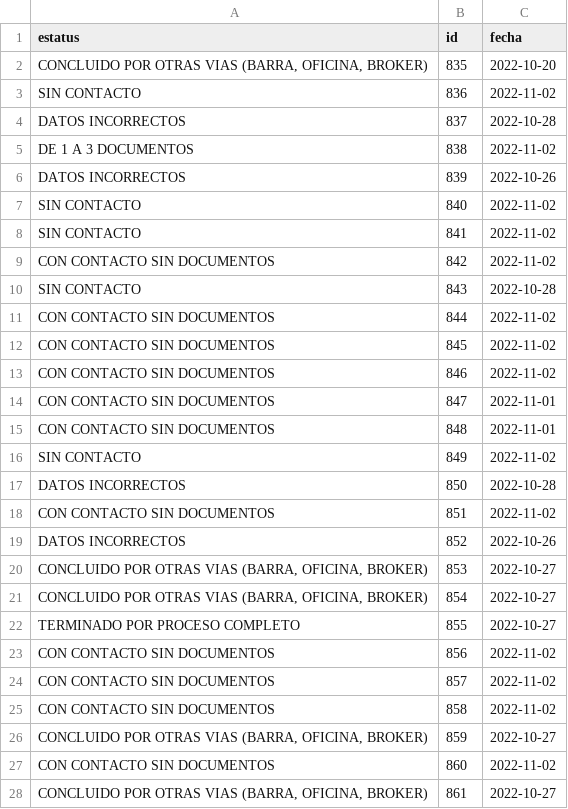
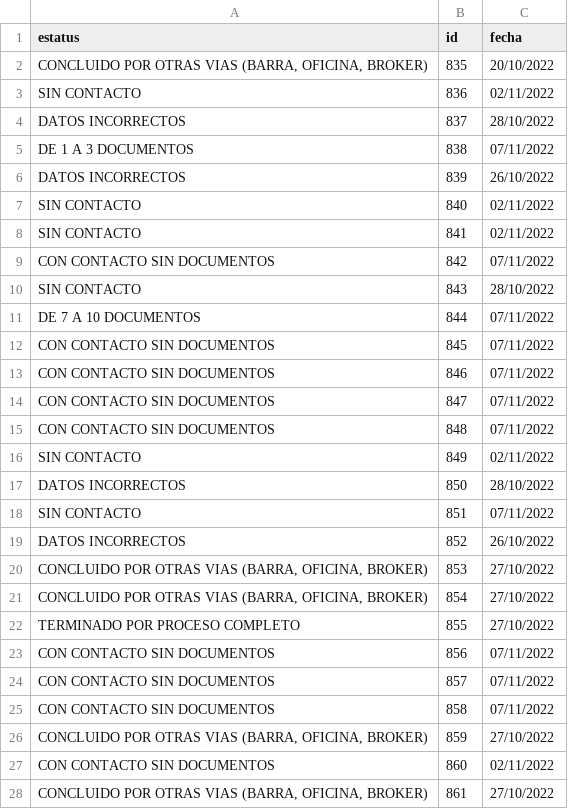
Before and after one commit to Maurodripez/SoleraWeb2, a CSV file: SoleraWeb/src/java/DatosSeguimientos.csv, drawn as a sheet; only a part is shown; the diff covers the shown part only.

```diff
--- a/SoleraWeb/src/java/DatosSeguimientos.csv
+++ b/SoleraWeb/src/java/DatosSeguimientos.csv
@@ -1,28 +1,28 @@
 estatus,id,fecha
-"CONCLUIDO POR OTRAS VIAS (BARRA, OFICINA, BROKER)",835,2022-10-20
-SIN CONTACTO,836,2022-11-02
-DATOS INCORRECTOS,837,2022-10-28
-DE 1 A 3 DOCUMENTOS,838,2022-11-02
-DATOS INCORRECTOS,839,2022-10-26
-SIN CONTACTO,840,2022-11-02
-SIN CONTACTO,841,2022-11-02
-CON CONTACTO SIN DOCUMENTOS,842,2022-11-02
-SIN CONTACTO,843,2022-10-28
-CON CONTACTO SIN DOCUMENTOS,844,2022-11-02
-CON CONTACTO SIN DOCUMENTOS,845,2022-11-02
-CON CONTACTO SIN DOCUMENTOS,846,2022-11-02
-CON CONTACTO SIN DOCUMENTOS,847,2022-11-01
-CON CONTACTO SIN DOCUMENTOS,848,2022-11-01
-SIN CONTACTO,849,2022-11-02
-DATOS INCORRECTOS,850,2022-10-28
-CON CONTACTO SIN DOCUMENTOS,851,2022-11-02
-DATOS INCORRECTOS,852,2022-10-26
-"CONCLUIDO POR OTRAS VIAS (BARRA, OFICINA, BROKER)",853,2022-10-27
-"CONCLUIDO POR OTRAS VIAS (BARRA, OFICINA, BROKER)",854,2022-10-27
-TERMINADO POR PROCESO COMPLETO,855,2022-10-27
-CON CONTACTO SIN DOCUMENTOS,856,2022-11-02
-CON CONTACTO SIN DOCUMENTOS,857,2022-11-02
-CON CONTACTO SIN DOCUMENTOS,858,2022-11-02
-"CONCLUIDO POR OTRAS VIAS (BARRA, OFICINA, BROKER)",859,2022-10-27
-CON CONTACTO SIN DOCUMENTOS,860,2022-11-02
-"CONCLUIDO POR OTRAS VIAS (BARRA, OFICINA, BROKER)",861,2022-10-27
+"CONCLUIDO POR OTRAS VIAS (BARRA, OFICINA, BROKER)",835,20/10/2022
+SIN CONTACTO,836,02/11/2022
+DATOS INCORRECTOS,837,28/10/2022
+DE 1 A 3 DOCUMENTOS,838,07/11/2022
+DATOS INCORRECTOS,839,26/10/2022
+SIN CONTACTO,840,02/11/2022
+SIN CONTACTO,841,02/11/2022
+CON CONTACTO SIN DOCUMENTOS,842,07/11/2022
+SIN CONTACTO,843,28/10/2022
+DE 7 A 10 DOCUMENTOS,844,07/11/2022
+CON CONTACTO SIN DOCUMENTOS,845,07/11/2022
+CON CONTACTO SIN DOCUMENTOS,846,07/11/2022
+CON CONTACTO SIN DOCUMENTOS,847,07/11/2022
+CON CONTACTO SIN DOCUMENTOS,848,07/11/2022
+SIN CONTACTO,849,02/11/2022
+DATOS INCORRECTOS,850,28/10/2022
+SIN CONTACTO,851,07/11/2022
+DATOS INCORRECTOS,852,26/10/2022
+"CONCLUIDO POR OTRAS VIAS (BARRA, OFICINA, BROKER)",853,27/10/2022
+"CONCLUIDO POR OTRAS VIAS (BARRA, OFICINA, BROKER)",854,27/10/2022
+TERMINADO POR PROCESO COMPLETO,855,27/10/2022
+CON CONTACTO SIN DOCUMENTOS,856,07/11/2022
+CON CONTACTO SIN DOCUMENTOS,857,07/11/2022
+CON CONTACTO SIN DOCUMENTOS,858,07/11/2022
+"CONCLUIDO POR OTRAS VIAS (BARRA, OFICINA, BROKER)",859,27/10/2022
+CON CONTACTO SIN DOCUMENTOS,860,02/11/2022
+"CONCLUIDO POR OTRAS VIAS (BARRA, OFICINA, BROKER)",861,27/10/2022
```
Also changed, not shown: 141 edited cells elsewhere in this file, SoleraWeb/build/web/WEB-INF/classes/DatosSeguimientos.csv, 53 other files.
